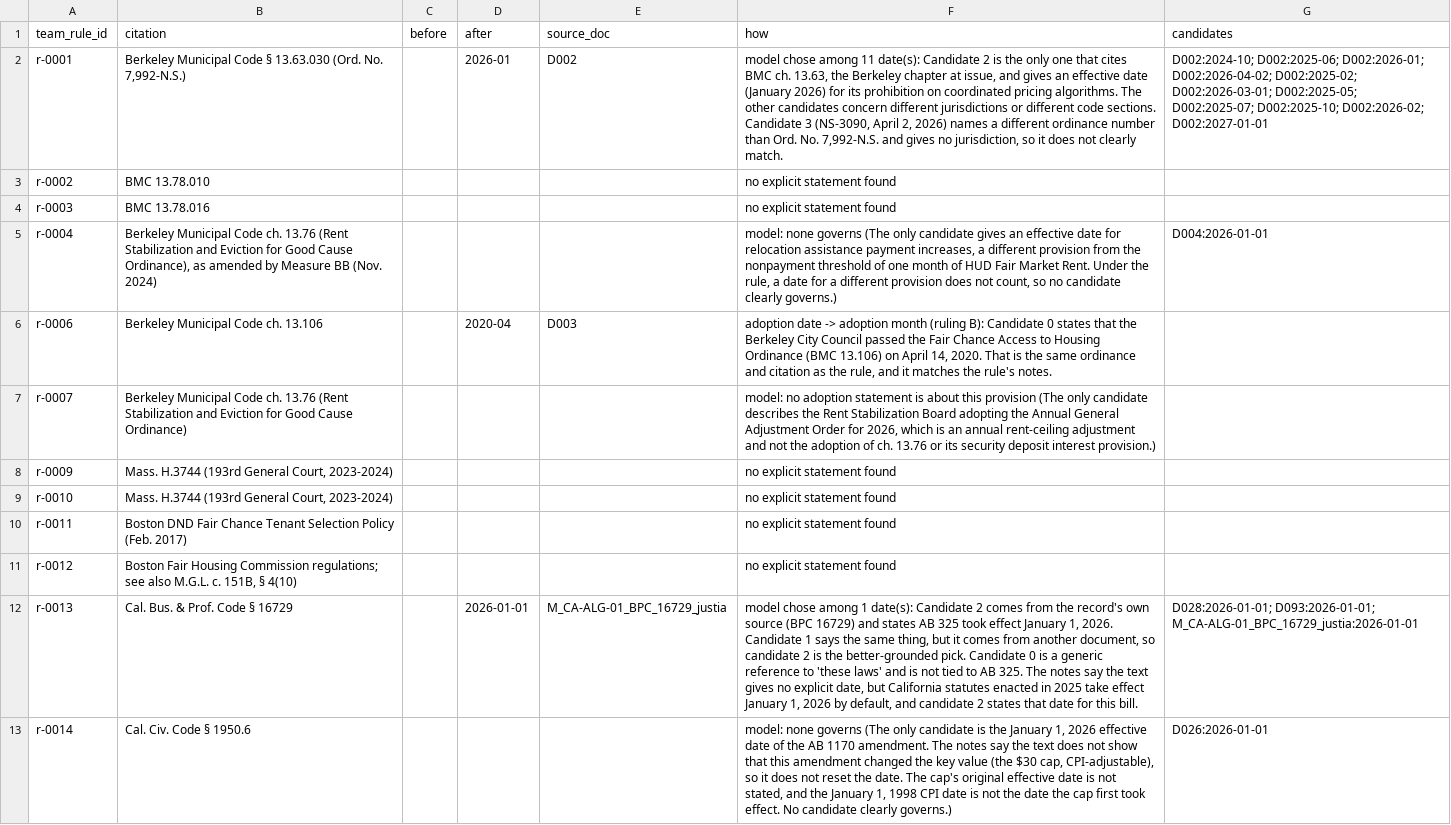
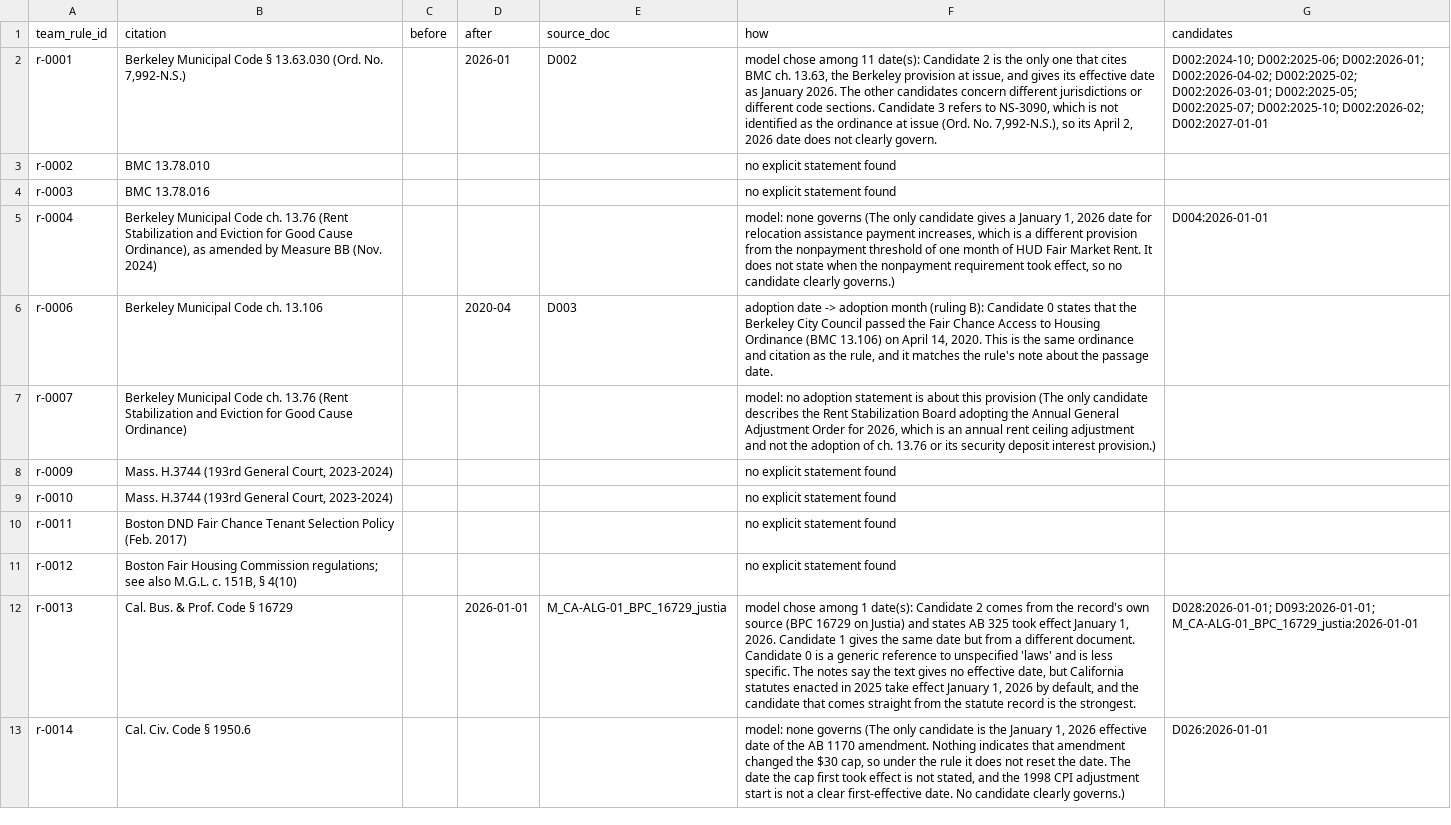
Before and after one commit to Hamzaslam1996/statute-street, a CSV file: out/date_resolve_log.csv, drawn as a sheet; only a part is shown; the diff covers the shown part only; the diff names each change by its address in the sheet, - before the commit and + after, or states it on an @@ line.

```diff
--- a/out/date_resolve_log.csv
+++ b/out/date_resolve_log.csv
-F2 (how): …the Berkeley chapter at issue, and gives an effective date (January 2026) for its prohibition on coordinated pricing algorithms. The other candidates concern different jurisdictions or different code sections. Candidate 3 (NS-3090, April 2, 2026) names a different ordinance number than Ord. No. 7,992-N.S. and gives no jurisdiction, so it does not clearly match.
+F2 (how): …the Berkeley provision at issue, and gives its effective date as January 2026. The other candidates concern different jurisdictions or different code sections. Candidate 3 refers to NS-3090, which is not identified as the ordinance at issue (Ord. No. 7,992-N.S.), so its April 2, 2026 date does not clearly govern.
-F5 (how): …candidate gives an effective date for relocation assistance payment increases, a different provision from the nonpayment threshold of one month of HUD Fair Market Rent. Under the rule, a date for a different provision does not count, so no…
+F5 (how): …candidate gives a January 1, 2026 date for relocation assistance payment increases, which is a different provision from the nonpayment threshold of one month of HUD Fair Market Rent. It does not state when the nonpayment requirement took effect, so no…
-F6 (how): …14, 2020. That is the same ordinance and citation as the rule, and it matches the rule's notes.
+F6 (how): …14, 2020. This is the same ordinance and citation as the rule, and it matches the rule's note about the passage date.
-F7 (how): …an annual rent-ceiling adjustment and…
+F7 (how): …an annual rent ceiling adjustment and…
-F12 (how): …source (BPC 16729) and states AB 325 took effect January 1, 2026. Candidate 1 says the same thing, but it comes from another document, so candidate 2 is the better-grounded pick. Candidate 0 is a generic reference to 'these laws' and is not tied to AB 325. The notes say the text gives no explicit date, but California statutes enacted in 2025 take effect January 1, 2026 by default, and candidate 2 states that date for this bill.
+F12 (how): …source (BPC 16729 on Justia) and states AB 325 took effect January 1, 2026. Candidate 1 gives the same date but from a different document. Candidate 0 is a generic reference to unspecified 'laws' and is less specific. The notes say the text gives no effective date, but California statutes enacted in 2025 take effect January 1, 2026 by default, and the candidate that comes straight from the statute record is the strongest.
-F13 (how): …1170 amendment. The notes say the text does not show that this amendment changed the key value (the $30 cap, CPI-adjustable), so it does not reset the date. The cap's original effective date is not stated, and the January 1, 1998 CPI date is not the date the cap first took effect. No candidate…
+F13 (how): …1170 amendment. Nothing indicates that amendment changed the $30 cap, so under the rule it does not reset the date. The date the cap first took effect is not stated, and the 1998 CPI adjustment start is not a clear first-effective date. No candidate…
```
Also changed, not shown: 9 edited cells elsewhere in this file, out/dedupe_log.csv, out/extract_log.csv, 21 other files.
